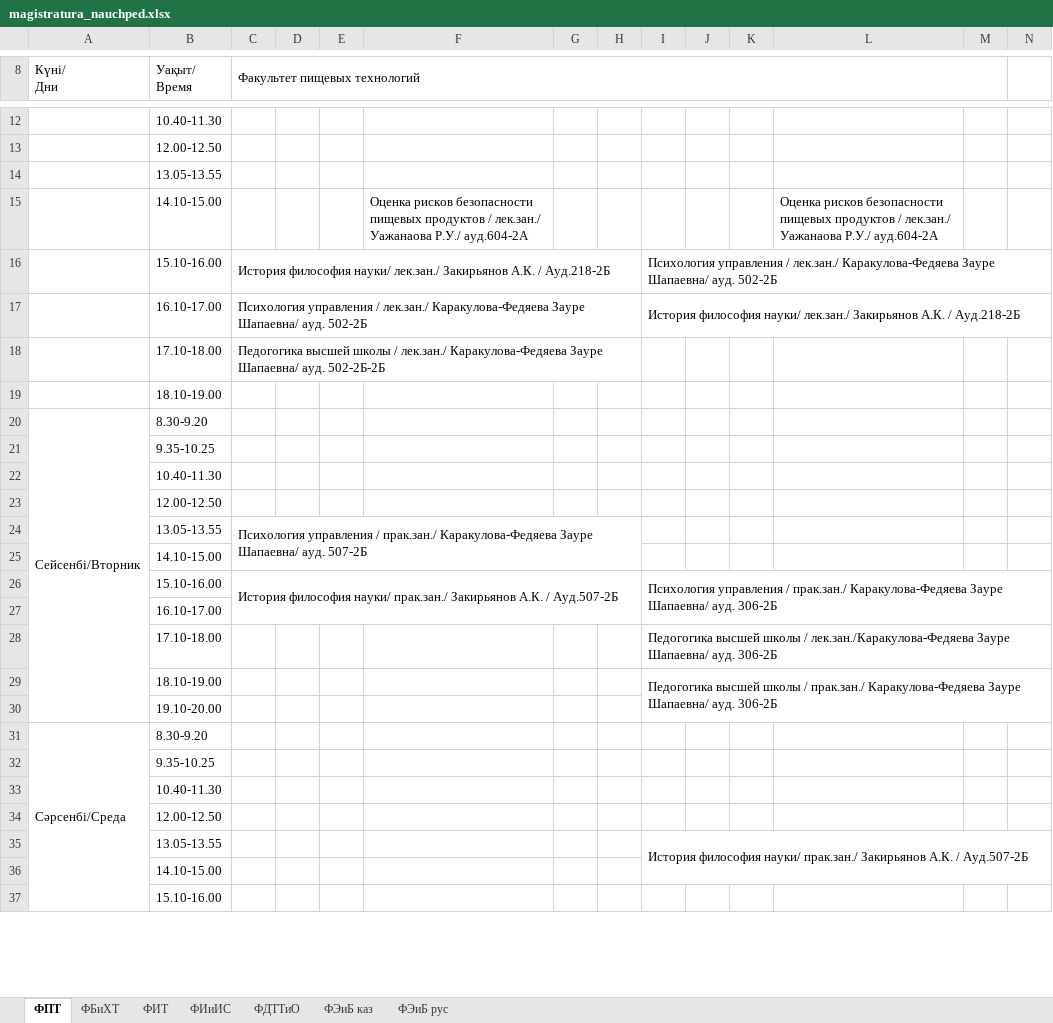
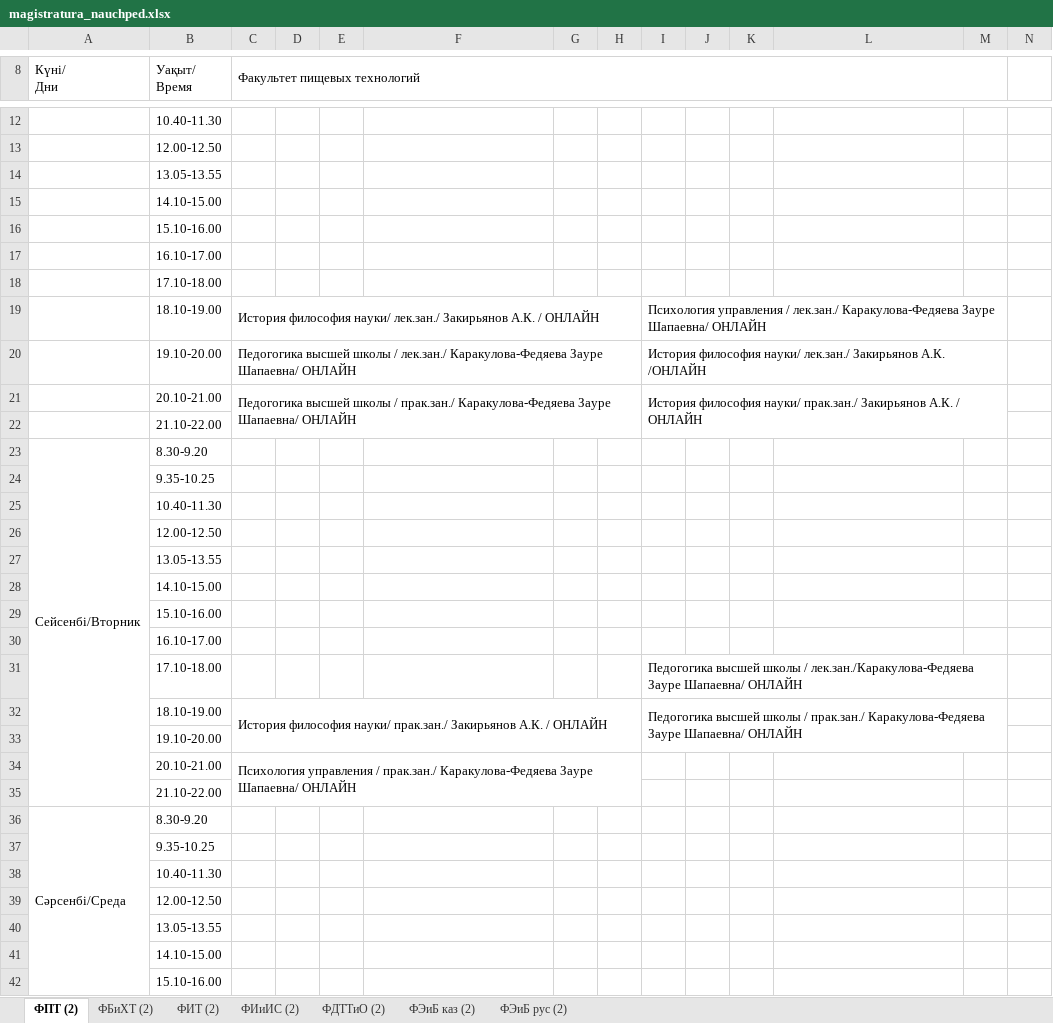
Before and after one commit to drashidinov/ATUscheduleIS, an Excel workbook: raw/magistratura_nauchped.xlsx, sheet ФПТ (2), drawn as a sheet; only a part is shown, gaps mark what is left out; values as stored, in another font and other column widths than the file's, no cell formats; charts and pictures not drawn; removed rows and columns are numbered as before the commit, all else as after; the diff covers the shown part only; the diff names each change by its address in the sheet, - before the commit and + after, or states it on an @@ line.

```diff
--- a/raw/magistratura_nauchped.xlsx (sheet ФПТ (2))
+++ b/raw/magistratura_nauchped.xlsx (sheet ФПТ (2))
-sheet tab: ФПТ
+sheet tab: ФПТ (2)
-sheet tab: ФБиХТ
+sheet tab: ФИТ (2)
-sheet tab: ФИТ
+sheet tab: ФИиИС (2)
-sheet tab: ФИиИС
+sheet tab: ФДТТиО (2)
-sheet tab: ФДТТиО
+sheet tab: ФЭиБ каз (2)
-sheet tab: ФЭиБ каз
+sheet tab: ФЭиБ рус (2)
-sheet tab: ФЭиБ рус
+sheet tab: ФБиХТ (2)
-row 15:  | 14.10-15.00 |  |  |  | Оценка рисков безопасности пищевых продуктов / лек.зан./ Уажанаова Р.У./ ауд.604-2А |  |  |  |  |  | Оценка рисков безопасности пищевых продуктов / лек.зан./ Уажанаова Р.У./ ауд.604-2А
+row 15:  | 14.10-15.00
+row 16:  | 15.10-16.00
+row 17:  | 16.10-17.00
+row 18:  | 17.10-18.00
-B19 (Уақыт/ Время): 15.10-16.00
+B19 (Уақыт/ Время): 18.10-19.00
-C19 (Факультет пищевых технологий): …А.К. / Ауд.218-2Б
+C19 (Факультет пищевых технологий): …А.К. / ОНЛАЙН
-I19: …Зауре Шапаевна/ ауд. 502-2Б
+I19: …Зауре Шапаевна/ ОНЛАЙН
-I16:N16 merged
+I19:M19 merged
-row 17:  | 16.10-17.00 | Психология управления / лек.зан./ Каракулова-Федяева Зауре Шапаевна/ ауд. 502-2Б |  |  |  |  |  | История философия науки/ лек.зан./ Закирьянов А.К. / Ауд.218-2Б
-row 18:  | 17.10-18.00 | Педогогика высшей школы / лек.зан./ Каракулова-Федяева Зауре Шапаевна/ ауд. 502-2Б-2Б
+row 20:  | 19.10-20.00 | Педогогика высшей школы / лек.зан./ Каракулова-Федяева Зауре Шапаевна/ ОНЛАЙН |  |  |  |  |  | История философия науки/ лек.зан./ Закирьянов А.К. /ОНЛАЙН
+row 21:  | 20.10-21.00 | Педогогика высшей школы / прак.зан./ Каракулова-Федяева Зауре Шапаевна/ ОНЛАЙН |  |  |  |  |  | История философия науки/ прак.зан./ Закирьянов А.К. / ОНЛАЙН
-B22 (Уақыт/ Время): 18.10-19.00
+B22 (Уақыт/ Время): 21.10-22.00
-C27 (Факультет пищевых технологий): Психология управления / прак.зан./ Каракулова-Федяева Зауре Шапаевна/ ауд. 507-2Б
+C27 (Факультет пищевых технологий): (empty)
-C24:H25 merged
-row 26:  | 15.10-16.00 | История философия науки/ прак.зан./ Закирьянов А.К. / Ауд.507-2Б |  |  |  |  |  | Психология управления / прак.зан./ Каракулова-Федяева Зауре Шапаевна/ ауд. 306-2Б
+row 29:  | 15.10-16.00
-I31: …Зауре Шапаевна/ ауд. 306-2Б
+I31: …Зауре Шапаевна/ ОНЛАЙН
-I28:N28 merged
+I31:M31 merged
-C32 (Факультет пищевых технологий): (empty)
+C32 (Факультет пищевых технологий): История философия науки/ прак.зан./ Закирьянов А.К. / ОНЛАЙН
+C32:H33 merged
-I32: …Зауре Шапаевна/ ауд. 306-2Б
+I32: …Зауре Шапаевна/ ОНЛАЙН
-I29:N30 merged
+I32:M33 merged
+row 34:  | 20.10-21.00 | Психология управления / прак.зан./ Каракулова-Федяева Зауре Шапаевна/ ОНЛАЙН
+row 35:  | 21.10-22.00
-I40: История философия науки/ прак.зан./ Закирьянов А.К. / Ауд.507-2Б
+I40: (empty)
-I35:N36 merged
```
Also changed, not shown: 8 added rows, 6 removed rows, 4 edited cells and merged cells elsewhere in this sheet, sheet ФДТТиО (2), sheet ФИиИС (2), sheet ФИТ (2), sheet ФЭиБ каз (2), sheet ФЭиБ рус (2), cell formats, charts or pictures, raw/3_kurs.xlsx, 1 other file.
